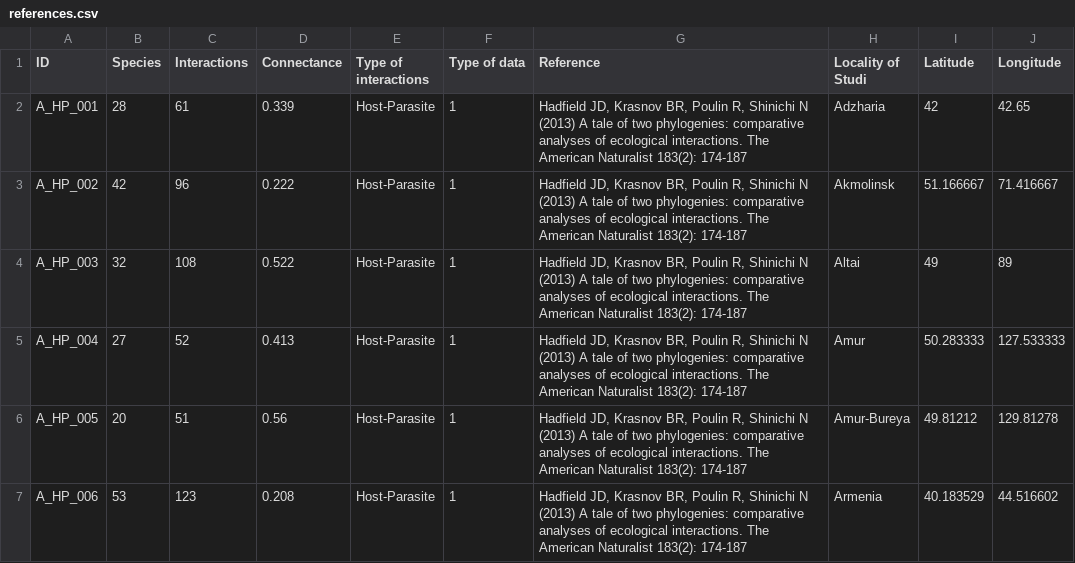
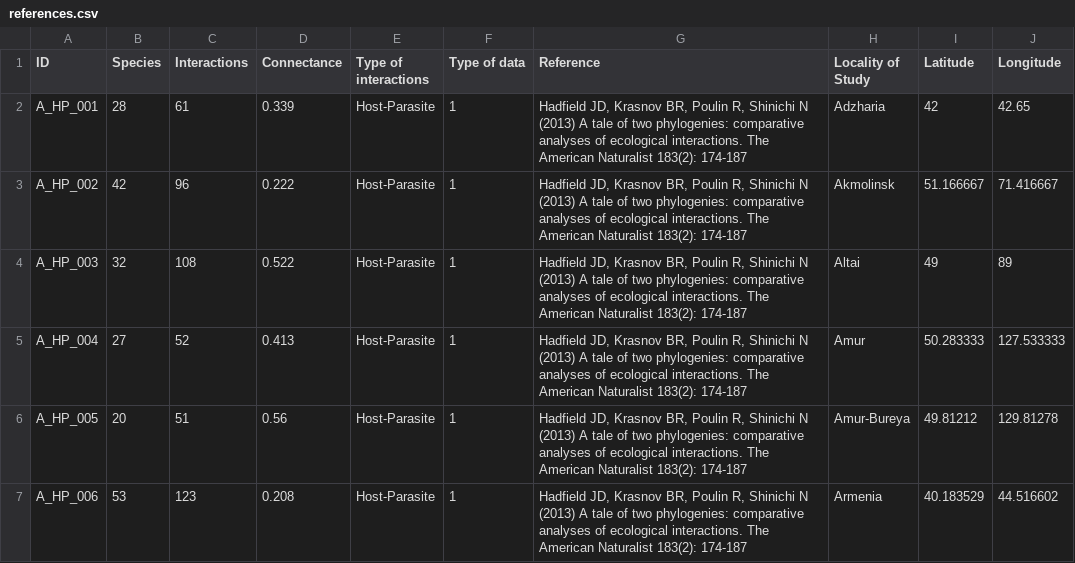
Before and after one commit to PoisotLab/EcologicalNetworks.jl, a CSV file: data/weboflife/references.csv, drawn as a sheet; only a part is shown.

```diff
--- a/data/weboflife/references.csv
+++ b/data/weboflife/references.csv
@@ -1,2 +1,2 @@
-"ID","Species","Interactions","Connectance","Type of interactions","Type of data","Reference","Locality of Studi","Latitude","Longitude"
+"ID","Species","Interactions","Connectance","Type of interactions","Type of data","Reference","Locality of Study","Latitude","Longitude"
 "A_HP_001","28","61","0.339","Host-Parasite","1","Hadfield JD, Krasnov BR, Poulin R, Shinichi N (2013) A tale of two phylogenies: comparative analyses of ecological interactions. The American Naturalist 183(2): 174-187","Adzharia","42","42.65"
```
Also changed, not shown: 30 other files.
